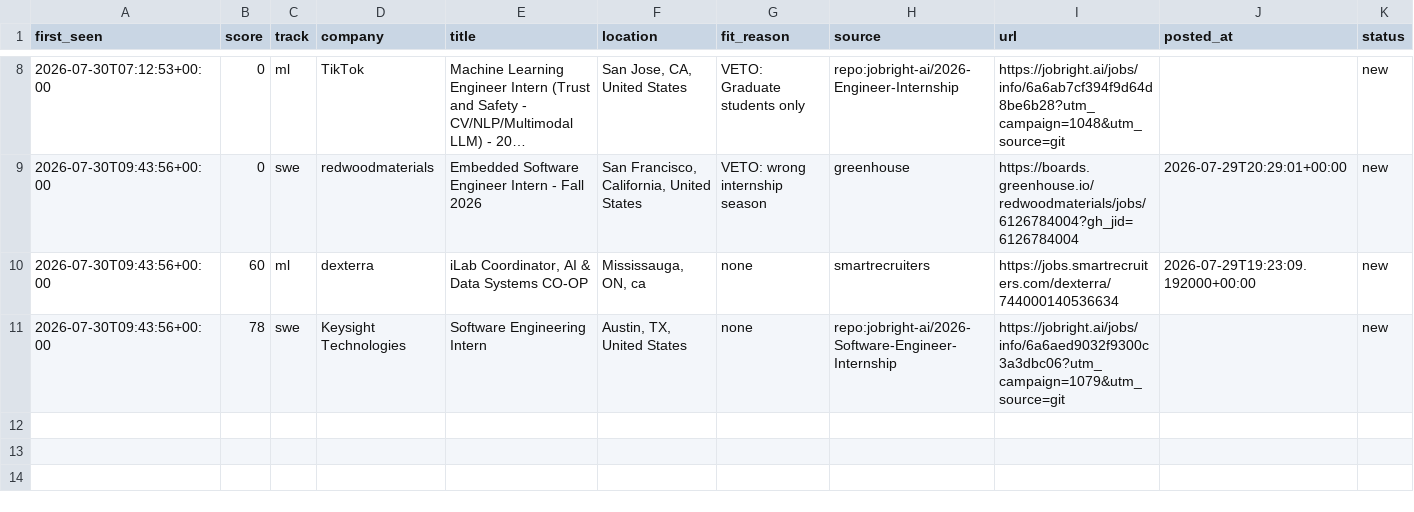
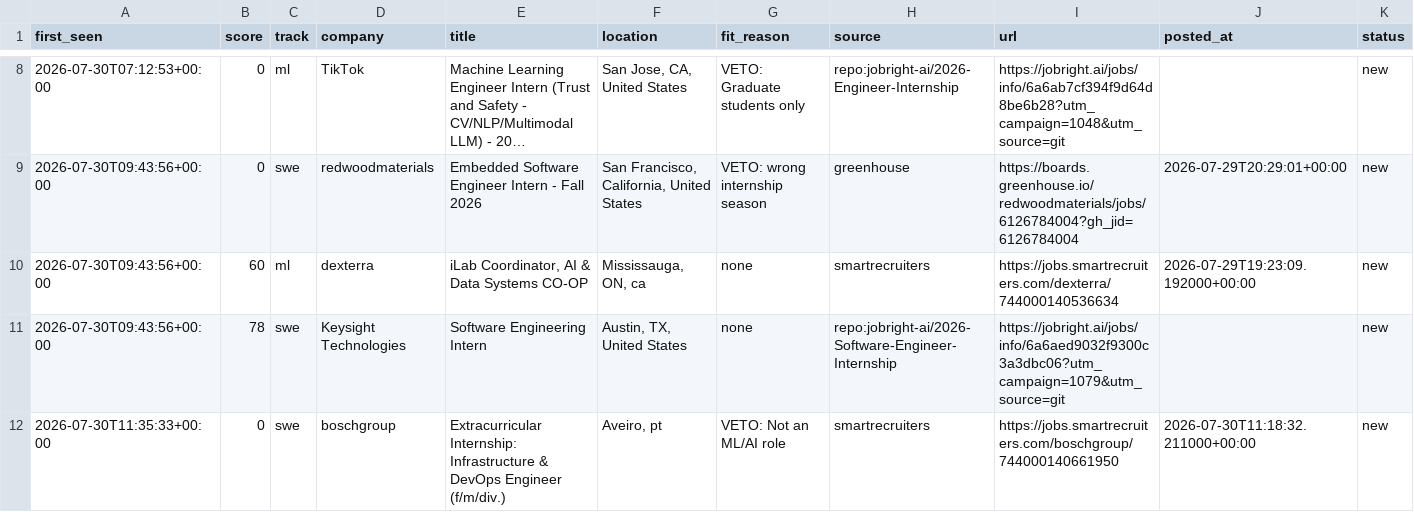
Before and after one commit to ShuklaA11/Sentinel, a CSV file: data/pending.csv, drawn as a sheet; only a part is shown, gaps mark what is left out; long unchanged cells end in …; rows hold the shown columns only; the diff names each change by its address in the sheet, - before the commit and + after, or states it on an @@ line.

```diff
--- a/data/pending.csv
+++ b/data/pending.csv
+row 12: 2026-07-30T11:35:33+00:00 | 0 | swe | boschgroup | Extracurricular Internship: Infrastructure & DevOps Engineer (f/m/div.) | Aveiro, pt | VETO: Not an ML/AI role | smartrecruiters | https://jobs.smartrecruiters.com/boschgroup/744000140661950 | 2026-07-30T11:18:32.211000+00:00 | new
```
Also changed, not shown: 2 other files.
